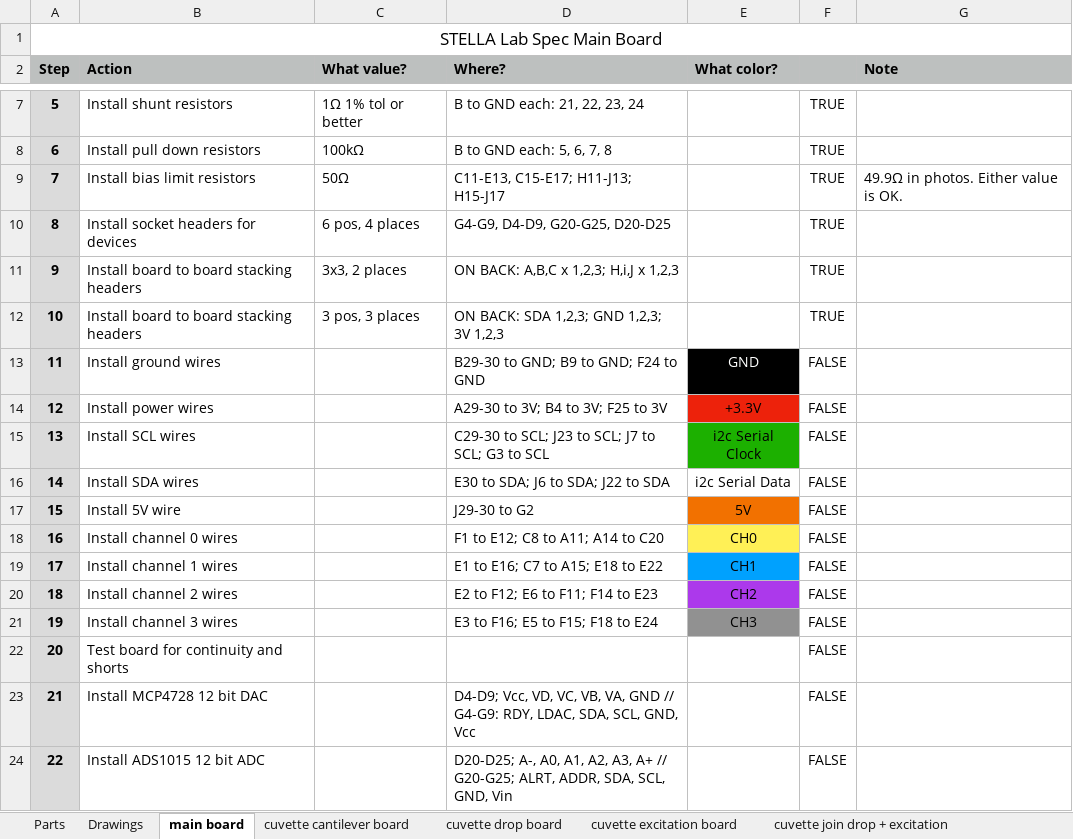
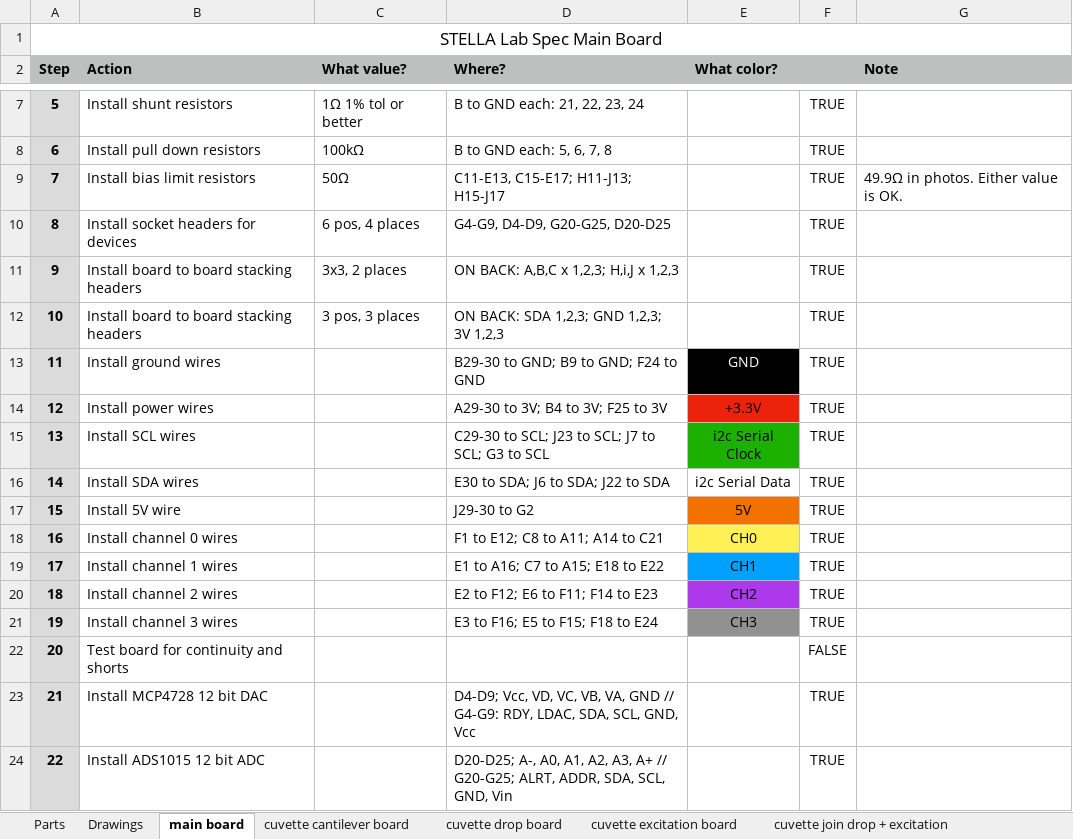
Before and after one commit to paulmirel/STELLA-1, an Excel workbook: STELLA-1.2/lab_spec_documents/Lab Spec Build Instructions.xlsx, sheet main board, drawn as a sheet; only a part is shown, gaps mark what is left out; values as stored, in another font and other column widths than the file's, no borders; the diff names each change by its address in the sheet, - before the commit and + after, or states it on an @@ line.

```diff
--- a/STELLA-1.2/lab_spec_documents/Lab Spec Build Instructions.xlsx (sheet main board)
+++ b/STELLA-1.2/lab_spec_documents/Lab Spec Build Instructions.xlsx (sheet main board)
-F13:F21: FALSE
+F13:F21: TRUE
-D18 (Where?): F1 to E12; C8 to A11; A14 to C20
+D18 (Where?): F1 to E12; C8 to A11; A14 to C21
-D19 (Where?): E1 to E16; C7 to A15; E18 to E22
+D19 (Where?): E1 to A16; C7 to A15; E18 to E22
-F23:F24: FALSE
+F23:F24: TRUE
```
Also changed, not shown: sheet Parts, formulas that keep their value, 2 other files.
